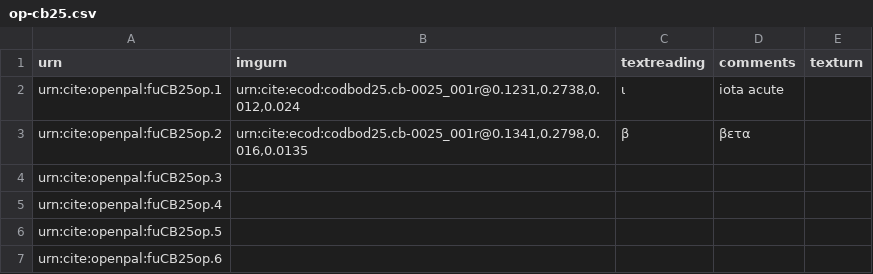
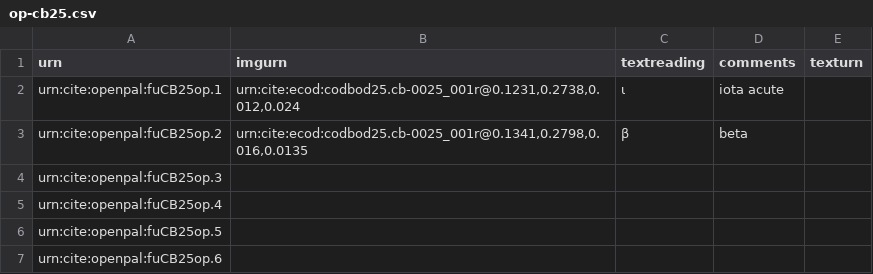
Before and after one commit to Eumaeus/codbod25, a CSV file: collections/op-cb25.csv, drawn as a sheet; only a part is shown.

Commit message:
Update op-cb25.csv

```diff
--- a/collections/op-cb25.csv
+++ b/collections/op-cb25.csv
@@ -2,3 +2,3 @@ urn,imgurn,textreading,comments,texturn
 urn:cite:openpal:fuCB25op.1,"urn:cite:ecod:codbod25.cb-0025_001r@0.1231,0.2738,0.012,0.024",ι,iota acute,
-urn:cite:openpal:fuCB25op.2,"urn:cite:ecod:codbod25.cb-0025_001r@0.1341,0.2798,0.016,0.0135",β,βετα,
+urn:cite:openpal:fuCB25op.2,"urn:cite:ecod:codbod25.cb-0025_001r@0.1341,0.2798,0.016,0.0135",β,beta,
 urn:cite:openpal:fuCB25op.3,,,,
```
